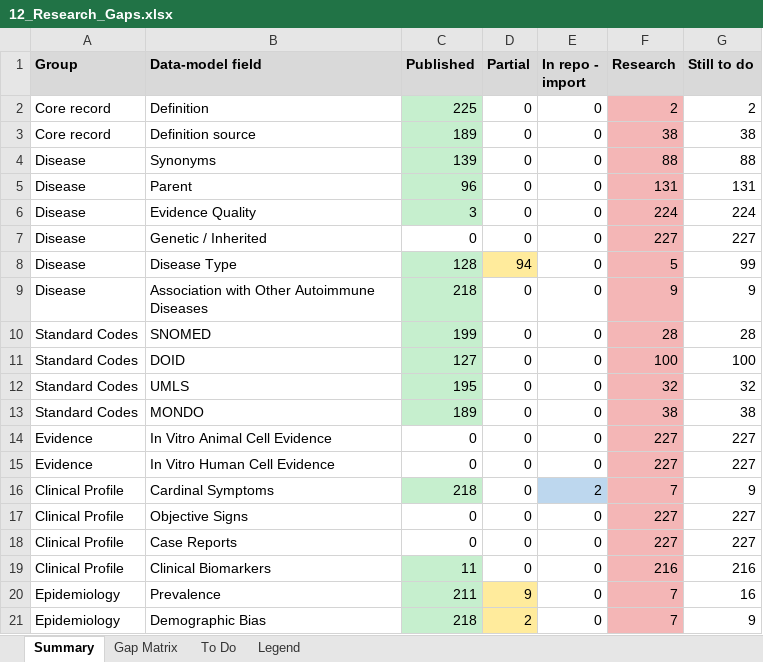
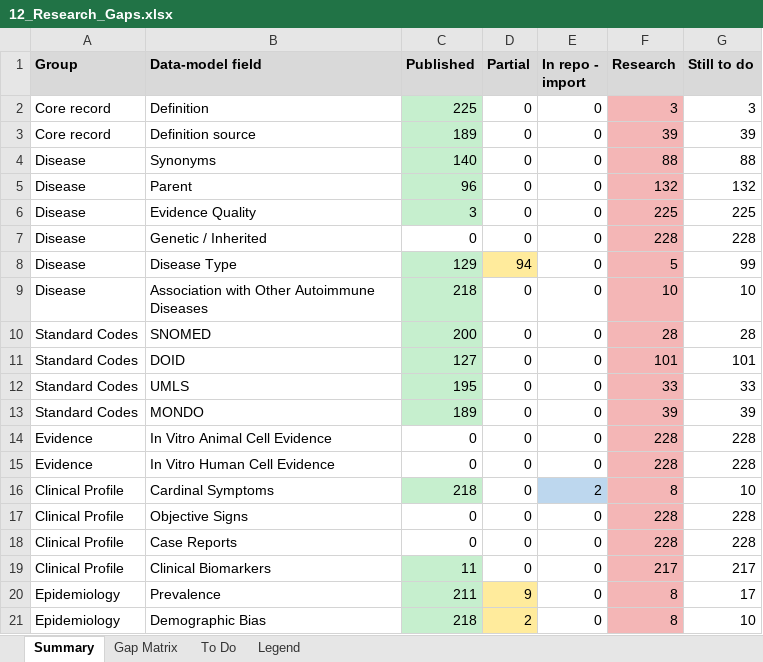
Before and after one commit to KrishnaTO/ARI, an Excel workbook: data/4-reports/12_Research_Gaps.xlsx, sheet Summary, drawn as a sheet; only a part is shown; values as stored, in another font and other column widths than the file's, no borders; the diff covers the shown part only; the diff names each change by its address in the sheet, - before the commit and + after, or states it on an @@ line.

```diff
--- a/data/4-reports/12_Research_Gaps.xlsx (sheet Summary)
+++ b/data/4-reports/12_Research_Gaps.xlsx (sheet Summary)
-F2 (Research): 2
+F2 (Research): 3
-G2 (Still to do): 2
+G2 (Still to do): 3
-F3 (Research): 38
+F3 (Research): 39
-G3 (Still to do): 38
+G3 (Still to do): 39
-C4 (Published): 139
+C4 (Published): 140
-F5 (Research): 131
+F5 (Research): 132
-G5 (Still to do): 131
+G5 (Still to do): 132
-F6 (Research): 224
+F6 (Research): 225
-G6 (Still to do): 224
+G6 (Still to do): 225
-F7 (Research): 227
+F7 (Research): 228
-G7 (Still to do): 227
+G7 (Still to do): 228
-C8 (Published): 128
+C8 (Published): 129
-F9 (Research): 9
+F9 (Research): 10
-G9 (Still to do): 9
+G9 (Still to do): 10
-C10 (Published): 199
+C10 (Published): 200
-F11 (Research): 100
+F11 (Research): 101
-G11 (Still to do): 100
+G11 (Still to do): 101
-F12 (Research): 32
+F12 (Research): 33
-G12 (Still to do): 32
+G12 (Still to do): 33
-F13 (Research): 38
+F13 (Research): 39
-G13 (Still to do): 38
+G13 (Still to do): 39
-F14:F15 (Research): 227
+F14:F15 (Research): 228
-G14:G15 (Still to do): 227
+G14:G15 (Still to do): 228
-F16 (Research): 7
+F16 (Research): 8
-G16 (Still to do): 9
+G16 (Still to do): 10
-F17:F18 (Research): 227
+F17:F18 (Research): 228
-G17:G18 (Still to do): 227
+G17:G18 (Still to do): 228
-F19 (Research): 216
+F19 (Research): 217
-G19 (Still to do): 216
+G19 (Still to do): 217
-F20:F21 (Research): 7
+F20:F21 (Research): 8
-G20 (Still to do): 16
+G20 (Still to do): 17
-G21 (Still to do): 9
+G21 (Still to do): 10
```
Also changed, not shown: 42 edited cells elsewhere in this sheet, sheet To Do, sheet Gap Matrix, 4 other files.
